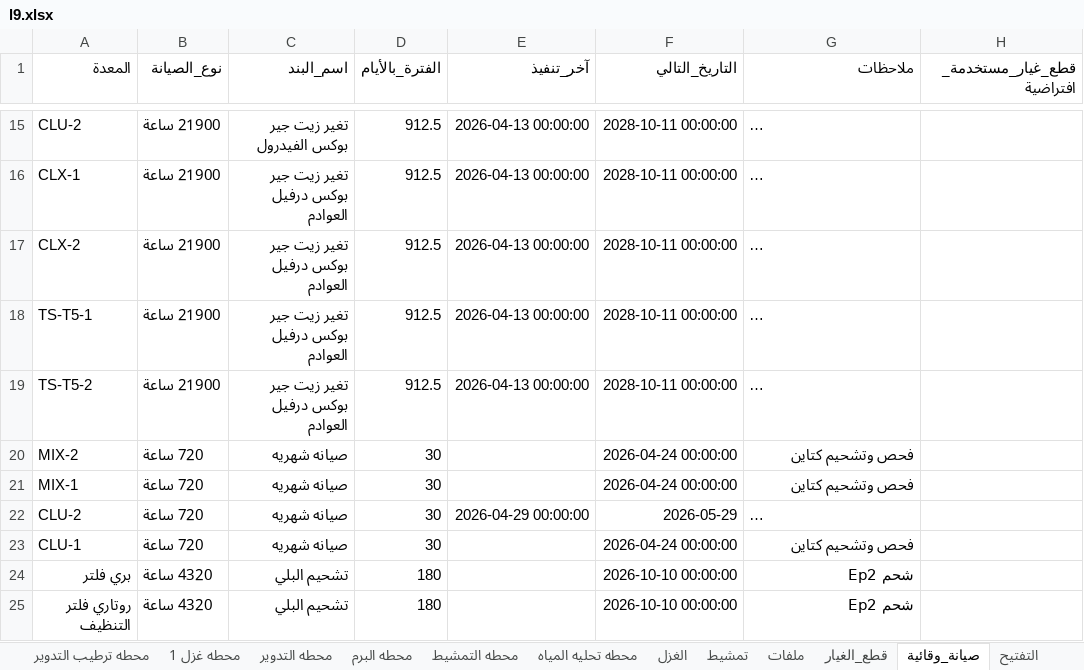
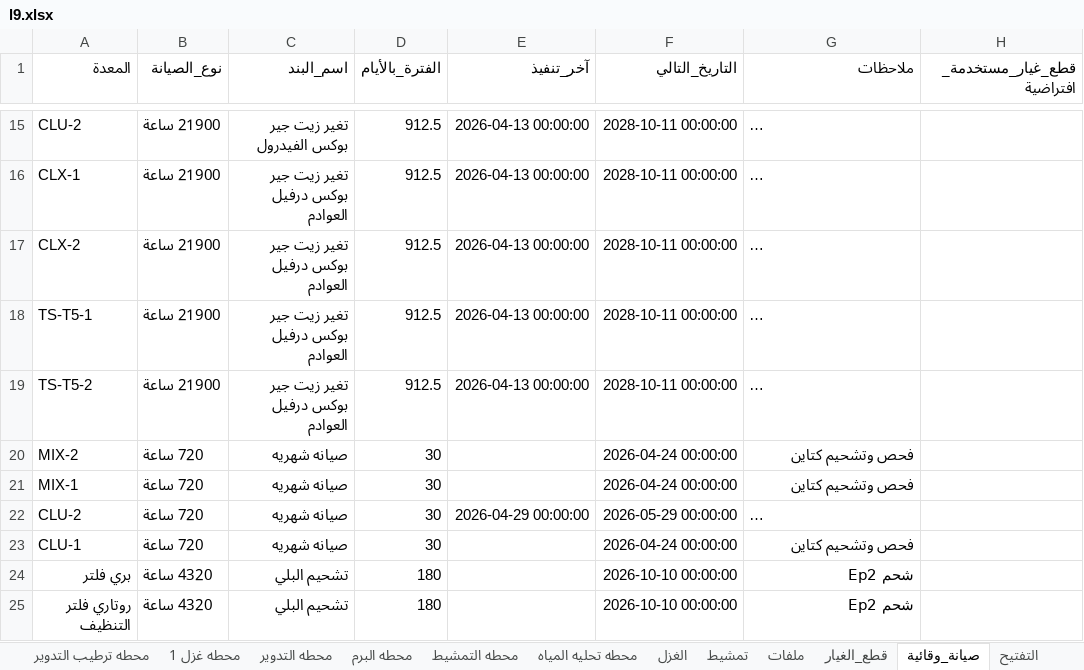
Before and after one commit to mahmedabdallh123/stations, an Excel workbook: l9.xlsx, sheet صيانة_وقائية, drawn as a sheet; only a part is shown, gaps mark what is left out; long unchanged cells end in …; values as stored, in another font and other column widths than the file's, no borders; the diff names each change by its address in the sheet, - before the commit and + after, or states it on an @@ line.

Commit message:
تحديث البيانات - 2026-04-30 06:05:51

```diff
--- a/l9.xlsx (sheet صيانة_وقائية)
+++ b/l9.xlsx (sheet صيانة_وقائية)
-F22 (التاريخ_التالي): 2026-05-29
+F22 (التاريخ_التالي): 2026-05-29 00:00:00
```
Also changed, not shown: sheet المحطات.
